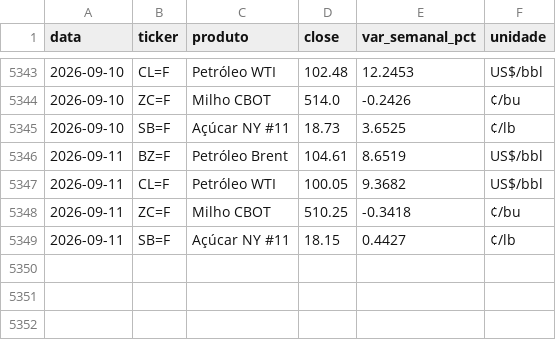
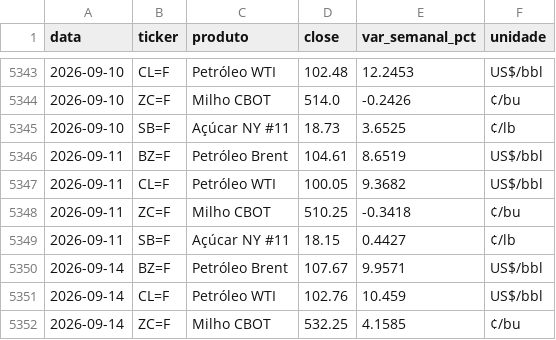
Before and after one commit to strongylis/sugar-intel, a CSV file: data/yahoo.csv, drawn as a sheet; only a part is shown, gaps mark what is left out.

```diff
--- a/data/yahoo.csv
+++ b/data/yahoo.csv
@@ -5349 +5349,4 @@ data,ticker,produto,close,var_semanal_pct,unidade
 2026-09-11,SB=F,Açúcar NY #11,18.15,0.4427,¢/lb
+2026-09-14,BZ=F,Petróleo Brent,107.67,9.9571,US$/bbl
+2026-09-14,CL=F,Petróleo WTI,102.76,10.459,US$/bbl
+2026-09-14,ZC=F,Milho CBOT,532.25,4.1585,¢/bu
```
Also changed, not shown: data/chuva_14d.csv, data/enso.csv, 7 other files.
